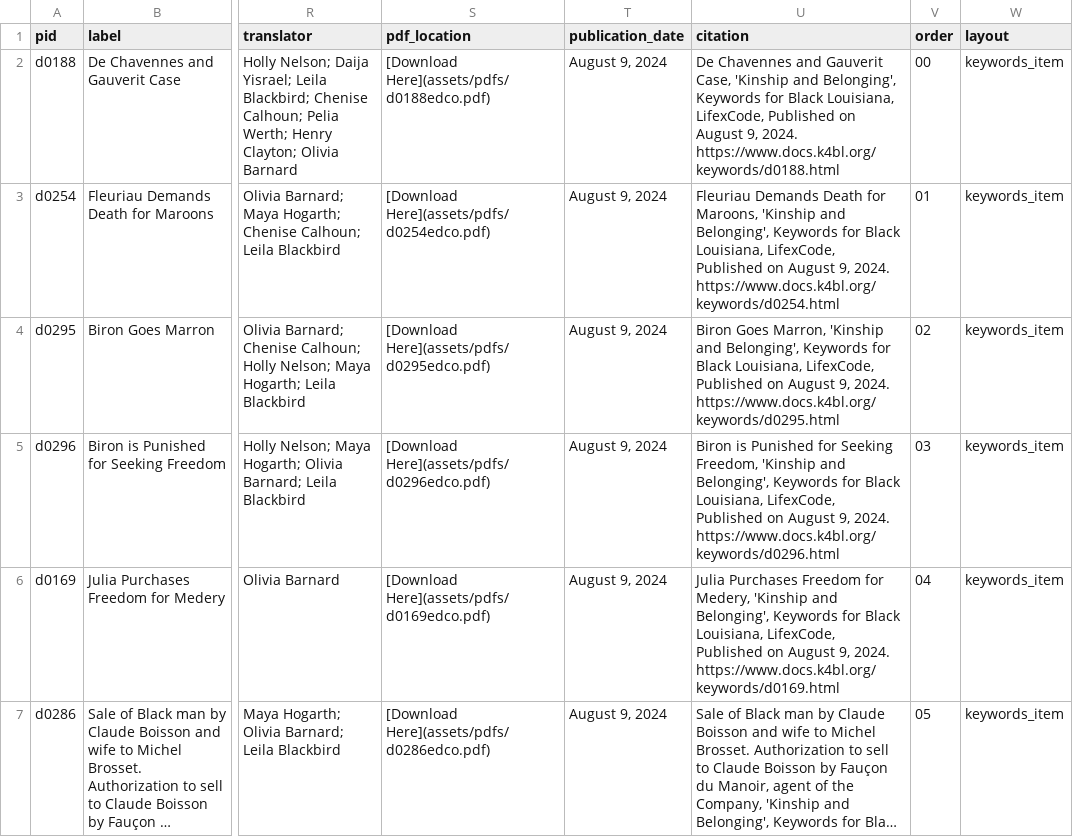
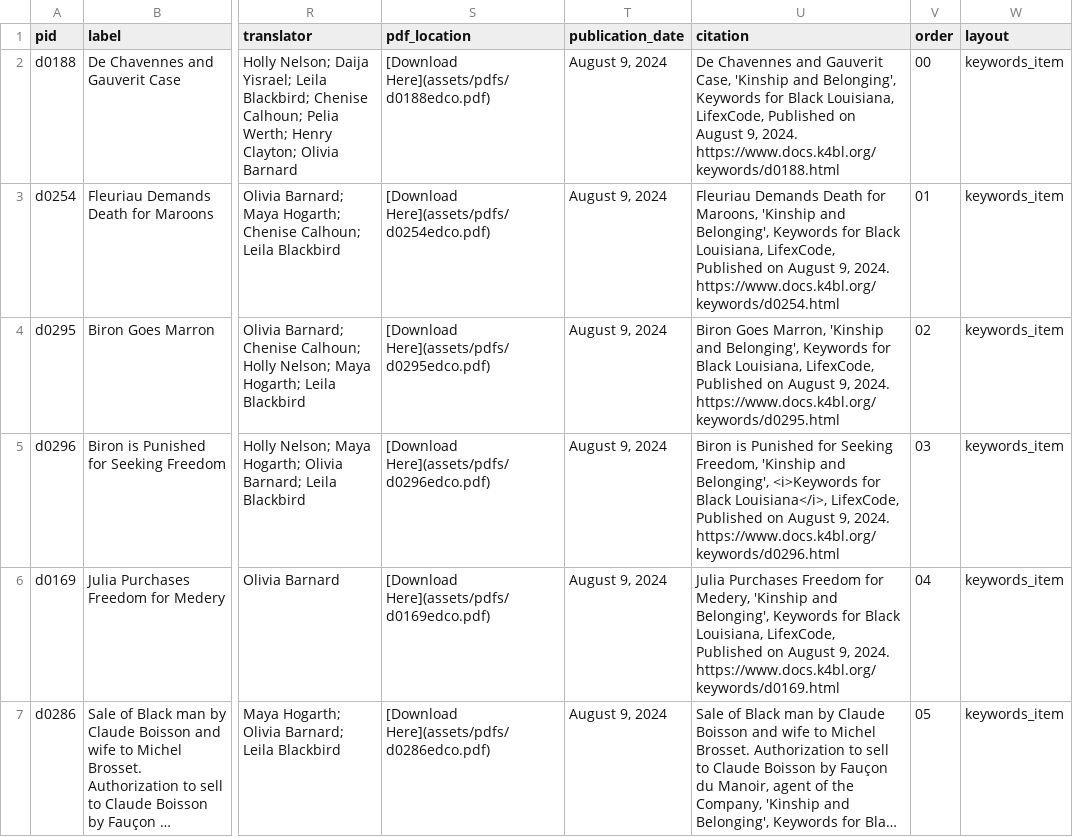
Before and after one commit to zariae/wax-facets, a CSV file: _data/keywords.csv, drawn as a sheet; only a part is shown, gaps mark what is left out; long unchanged cells end in …; the diff names each change by its address in the sheet, - before the commit and + after, or states it on an @@ line.

```diff
--- a/_data/keywords.csv
+++ b/_data/keywords.csv
-U5 (citation): …and Belonging', Keywords for Black Louisiana, LifexCode, Published…
+U5 (citation): …and Belonging', <i>Keywords for Black Louisiana</i>, LifexCode, Published…
```
Also changed, not shown: 1 other file.
